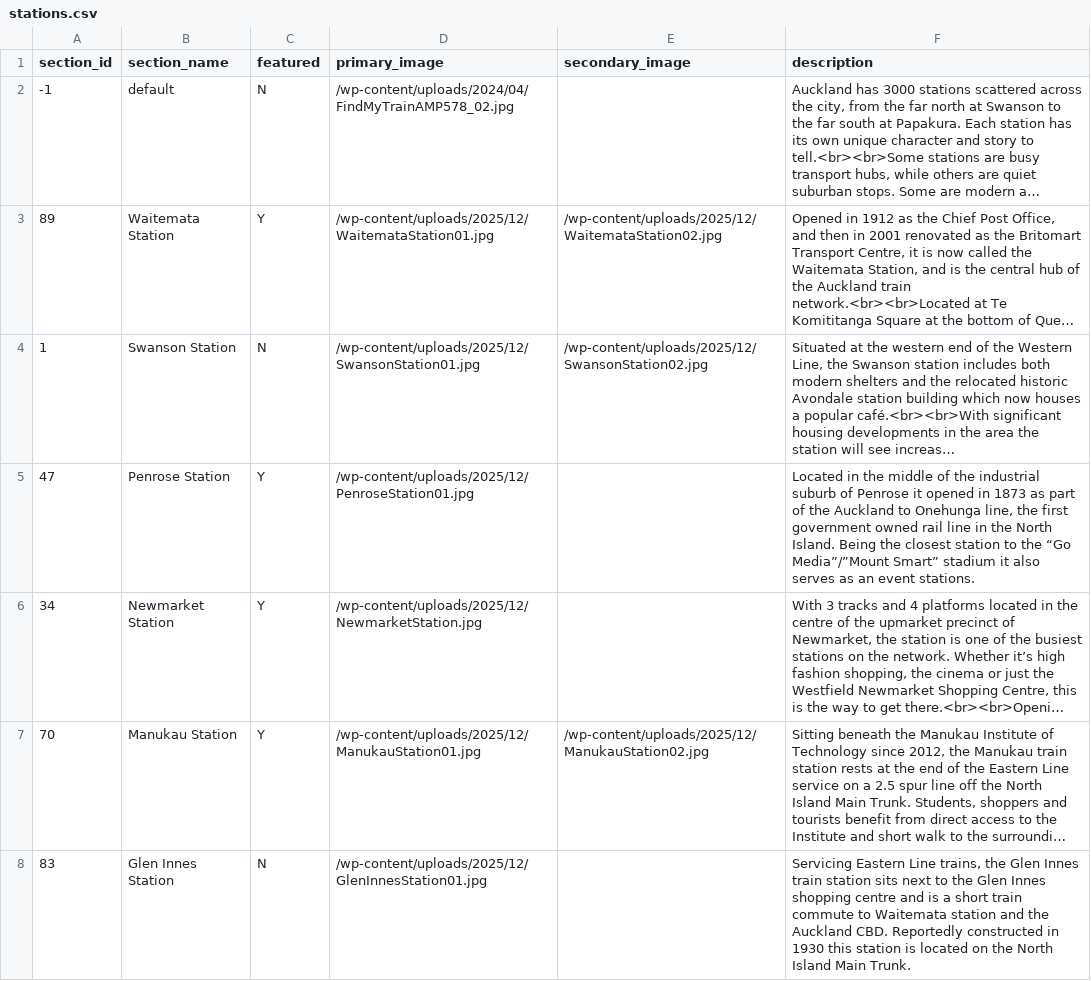
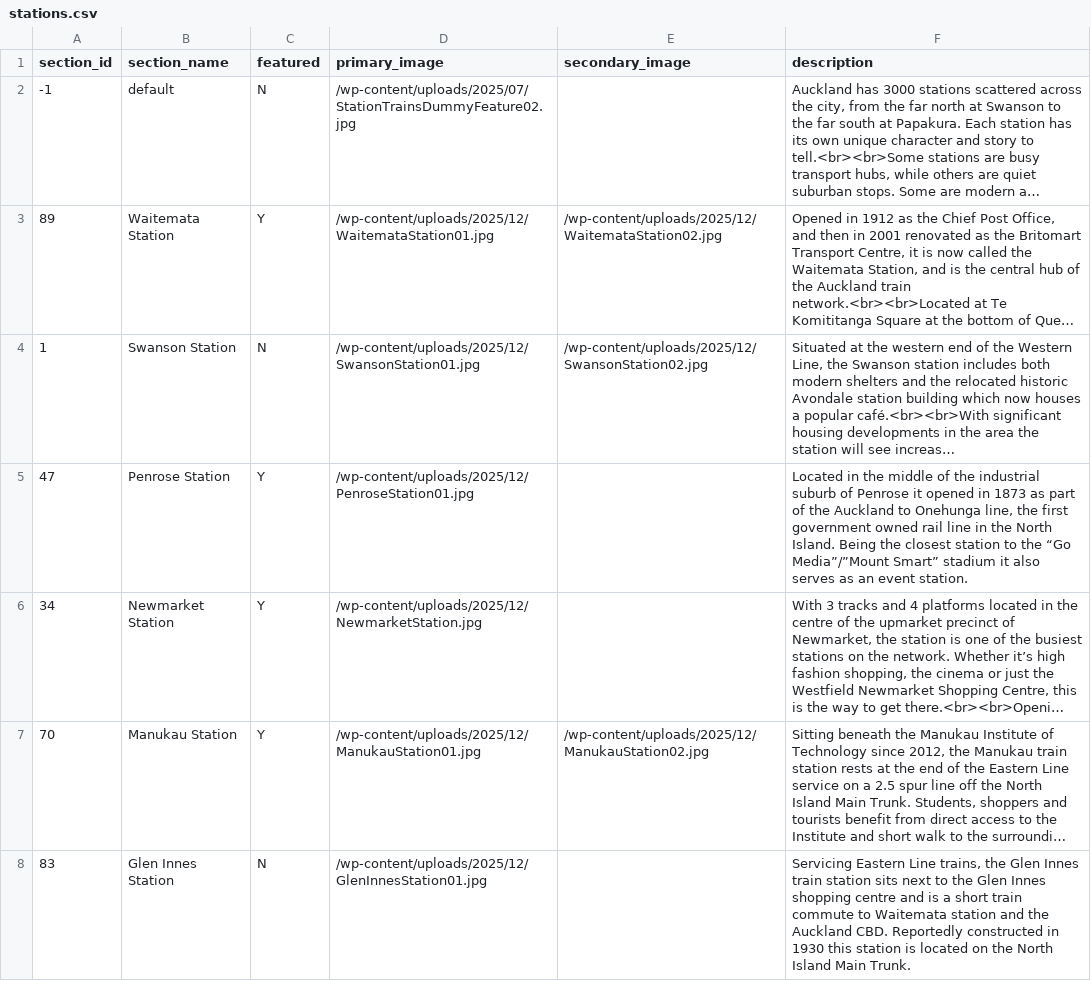
Before and after one commit to zoyinc/find-my-train, a CSV file: stations.csv, drawn as a sheet; only a part is shown; long unchanged cells end in …; the diff names each change by its address in the sheet, - before the commit and + after, or states it on an @@ line.

```diff
--- a/stations.csv
+++ b/stations.csv
-D2 (primary_image): /wp-content/uploads/2024/04/FindMyTrainAMP578_02.jpg
+D2 (primary_image): /wp-content/uploads/2025/07/StationTrainsDummyFeature02.jpg
-F5 (description): …an event stations.
+F5 (description): …an event station.
```
Also changed, not shown: 1 other file.
